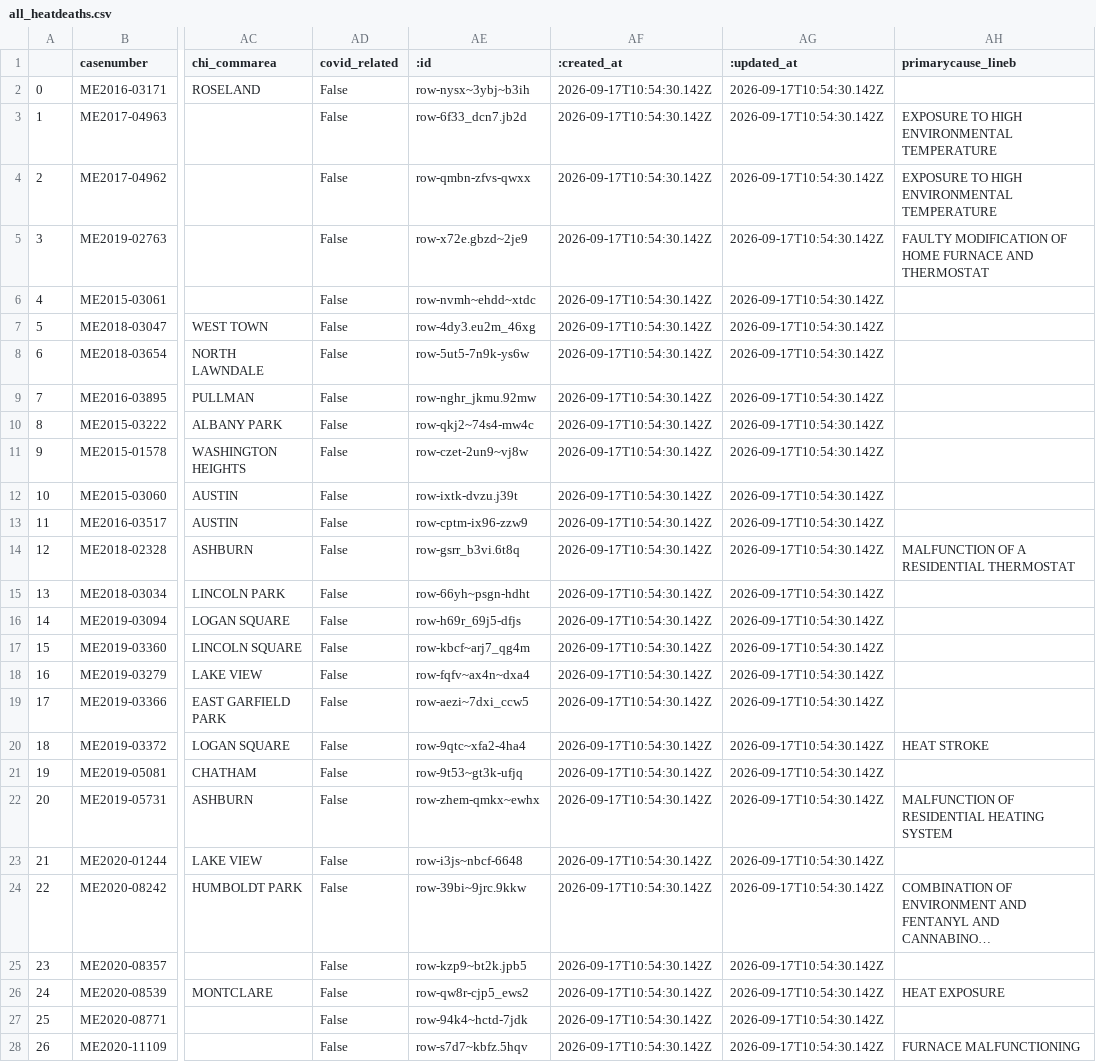
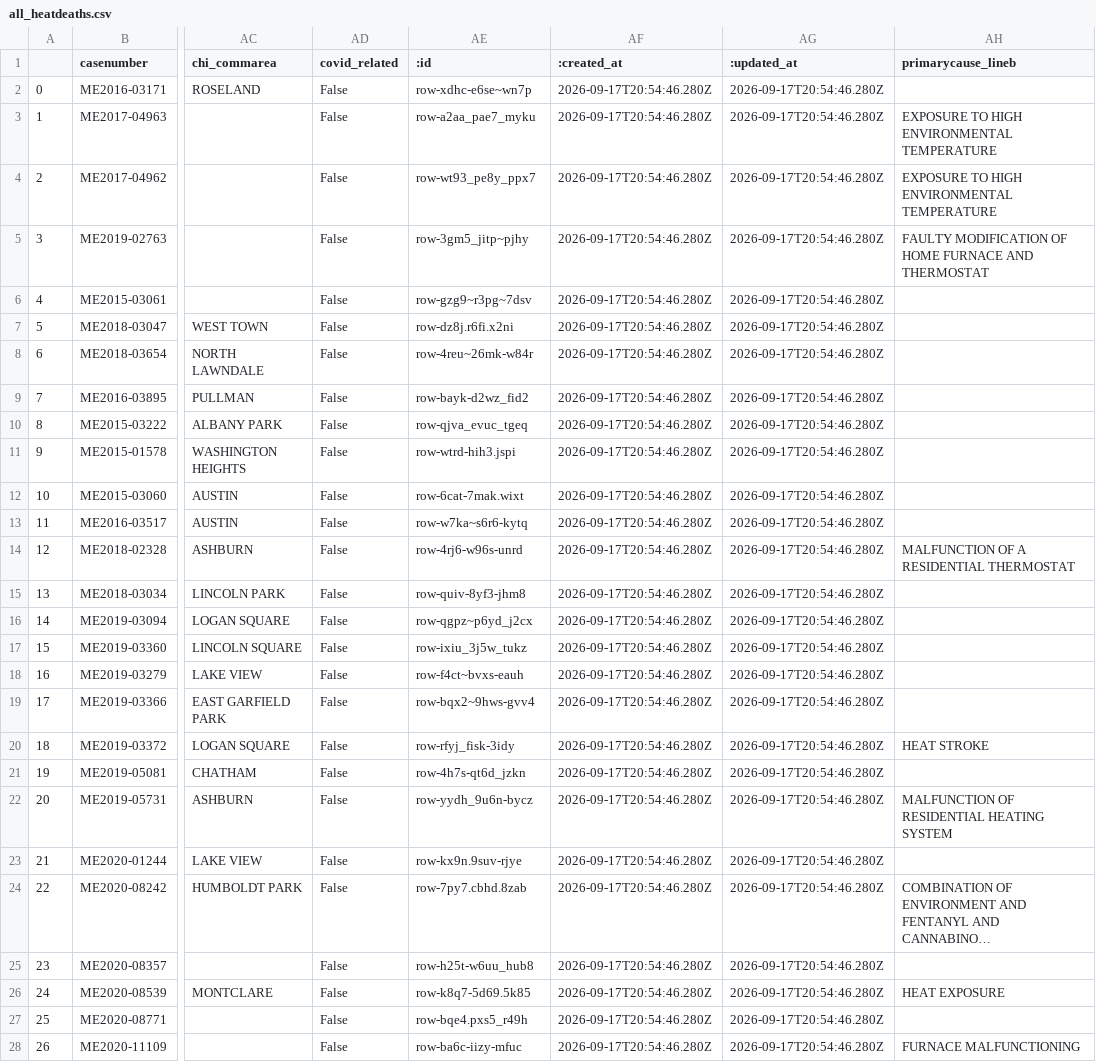
Before and after one commit to cam-rodriguez/cpm_heatbot, a CSV file: data/all_heatdeaths.csv, drawn as a sheet; only a part is shown, gaps mark what is left out; long unchanged cells end in …; the diff covers the shown part only; the diff names each change by its address in the sheet, - before the commit and + after, or states it on an @@ line.

```diff
--- a/data/all_heatdeaths.csv
+++ b/data/all_heatdeaths.csv
-AE2 (:id): row-nysx~3ybj~b3ih
+AE2 (:id): row-xdhc-e6se~wn7p
-AF2:AF28 (:created_at): 2026-09-17T10:54:30.142Z
+AF2:AF28 (:created_at): 2026-09-17T20:54:46.280Z
-AG2:AG28 (:updated_at): 2026-09-17T10:54:30.142Z
+AG2:AG28 (:updated_at): 2026-09-17T20:54:46.280Z
-AE3 (:id): row-6f33_dcn7.jb2d
+AE3 (:id): row-a2aa_pae7_myku
-AE4 (:id): row-qmbn-zfvs-qwxx
+AE4 (:id): row-wt93_pe8y_ppx7
-AE5 (:id): row-x72e.gbzd~2je9
+AE5 (:id): row-3gm5_jitp~pjhy
-AE6 (:id): row-nvmh~ehdd~xtdc
+AE6 (:id): row-gzg9~r3pg~7dsv
-AE7 (:id): row-4dy3.eu2m_46xg
+AE7 (:id): row-dz8j.r6fi.x2ni
-AE8 (:id): row-5ut5-7n9k-ys6w
+AE8 (:id): row-4reu~26mk-w84r
-AE9 (:id): row-nghr_jkmu.92mw
+AE9 (:id): row-bayk-d2wz_fid2
-AE10 (:id): row-qkj2~74s4-mw4c
+AE10 (:id): row-qjva_evuc_tgeq
-AE11 (:id): row-czet-2un9~vj8w
+AE11 (:id): row-wtrd-hih3.jspi
-AE12 (:id): row-ixtk-dvzu.j39t
+AE12 (:id): row-6cat-7mak.wixt
-AE13 (:id): row-cptm-ix96-zzw9
+AE13 (:id): row-w7ka~s6r6-kytq
-AE14 (:id): row-gsrr_b3vi.6t8q
+AE14 (:id): row-4rj6-w96s-unrd
-AE15 (:id): row-66yh~psgn-hdht
+AE15 (:id): row-quiv-8yf3-jhm8
-AE16 (:id): row-h69r_69j5-dfjs
+AE16 (:id): row-qgpz~p6yd_j2cx
-AE17 (:id): row-kbcf~arj7_qg4m
+AE17 (:id): row-ixiu_3j5w_tukz
-AE18 (:id): row-fqfv~ax4n~dxa4
+AE18 (:id): row-f4ct~bvxs-eauh
-AE19 (:id): row-aezi~7dxi_ccw5
+AE19 (:id): row-bqx2~9hws-gvv4
-AE20 (:id): row-9qtc~xfa2-4ha4
+AE20 (:id): row-rfyj_fisk-3idy
-AE21 (:id): row-9t53~gt3k-ufjq
+AE21 (:id): row-4h7s-qt6d_jzkn
-AE22 (:id): row-zhem-qmkx~ewhx
+AE22 (:id): row-yydh_9u6n-bycz
-AE23 (:id): row-i3js~nbcf-6648
+AE23 (:id): row-kx9n.9suv-rjye
-AE24 (:id): row-39bi~9jrc.9kkw
+AE24 (:id): row-7py7.cbhd.8zab
-AE25 (:id): row-kzp9~bt2k.jpb5
+AE25 (:id): row-h25t-w6uu_hub8
-AE26 (:id): row-qw8r-cjp5_ews2
+AE26 (:id): row-k8q7-5d69.5k85
-AE27 (:id): row-94k4~hctd-7jdk
+AE27 (:id): row-bqe4.pxs5_r49h
-AE28 (:id): row-s7d7~kbfz.5hqv
+AE28 (:id): row-ba6c-iizy-mfuc
```
Also changed, not shown: 108 edited cells elsewhere in this file, data/archive/lastversion.csv.
